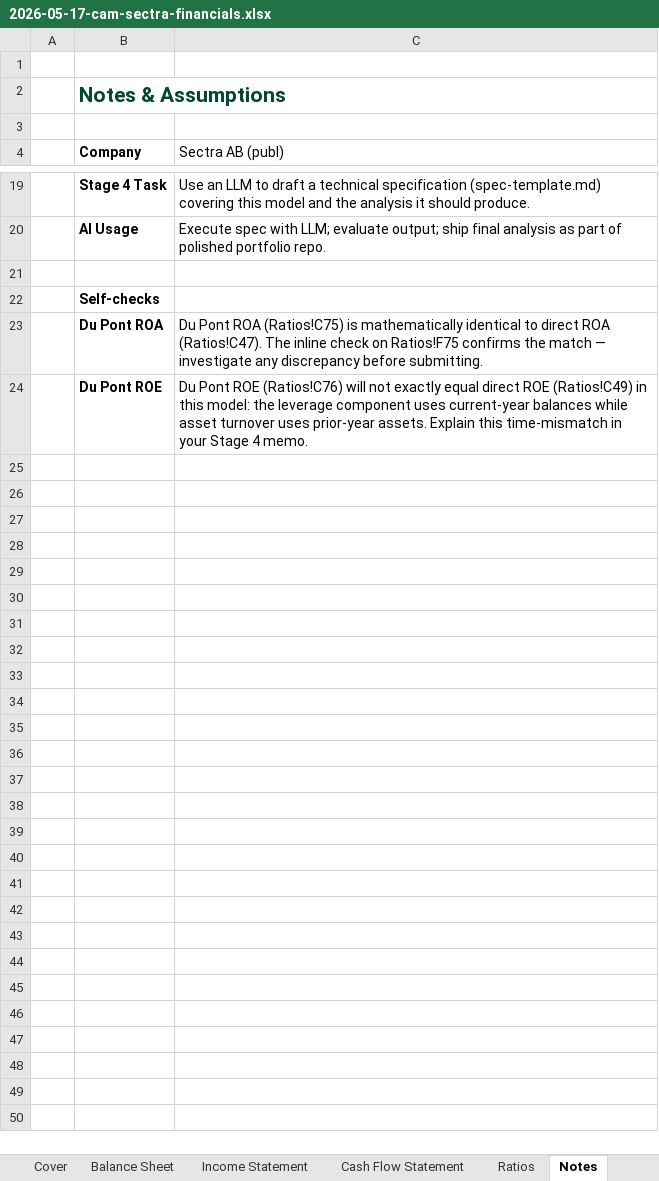
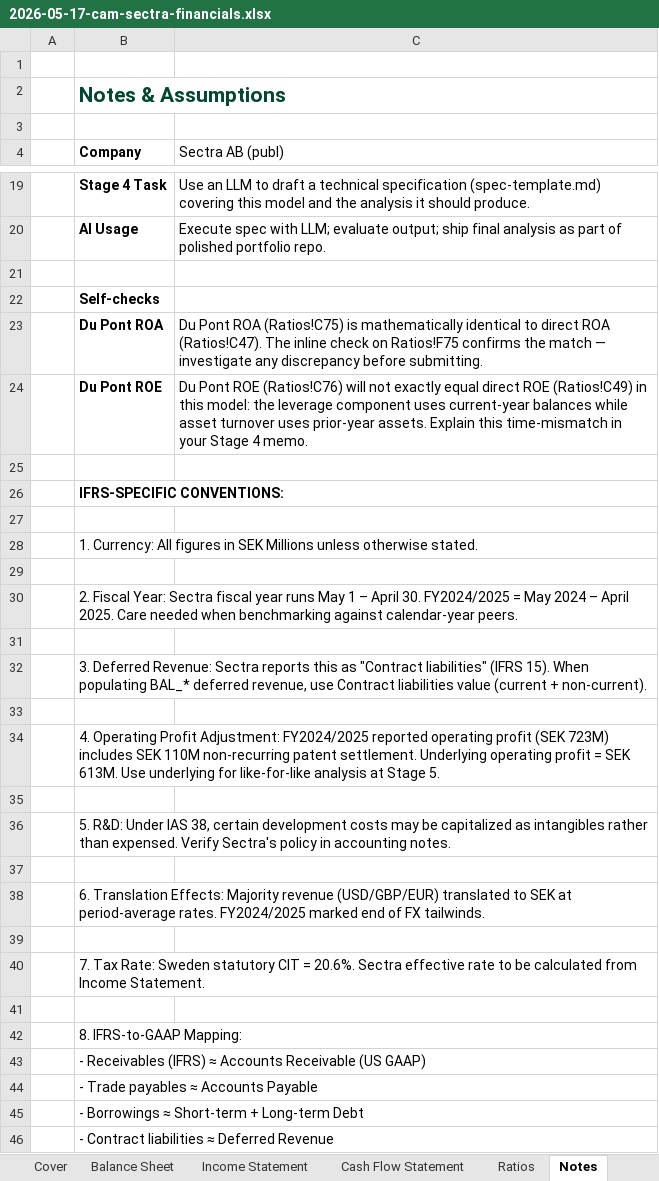
Before and after one commit to hiencam-V33/Corporate-Finance, an Excel workbook: models/builds/2026-05-17-cam-sectra-financials.xlsx, sheet Notes, drawn as a sheet; only a part is shown, gaps mark what is left out; values as stored, in another font and other column widths than the file's, no borders; the diff names each change by its address in the sheet, - before the commit and + after, or states it on an @@ line.

Commit message:
Completed Balance sheet data
Adding data for Balance sheet only, still some sheet data need to be competed

```diff
--- a/models/builds/2026-05-17-cam-sectra-financials.xlsx (sheet Notes)
+++ b/models/builds/2026-05-17-cam-sectra-financials.xlsx (sheet Notes)
+row 25: (empty)
+row 26:  | IFRS-SPECIFIC CONVENTIONS:
+row 27: (empty)
+row 28:  | 1. Currency: All figures in SEK Millions unless otherwise stated.
+row 29: (empty)
+row 30:  | 2. Fiscal Year: Sectra fiscal year runs May 1 – April 30. FY2024/2025 = May 2024 – April 2025. Care needed when benchmarking against calendar-year peers.
+row 31: (empty)
+row 32:  | 3. Deferred Revenue: Sectra reports this as "Contract liabilities" (IFRS 15). When populating BAL_* deferred revenue, use Contract liabilities value (current + non-current).
+row 33: (empty)
+row 34:  | 4. Operating Profit Adjustment: FY2024/2025 reported operating profit (SEK 723M) includes SEK 110M non-recurring patent settlement. Underlying operating profit = SEK 613M. Use underlying for like-for-like analysis at Stage 5.
+row 35: (empty)
+row 36:  | 5. R&D: Under IAS 38, certain development costs may be capitalized as intangibles rather than expensed. Verify Sectra's policy in accounting notes.
+row 37: (empty)
+row 38:  | 6. Translation Effects: Majority revenue (USD/GBP/EUR) translated to SEK at period-average rates. FY2024/2025 marked end of FX tailwinds.
+row 39: (empty)
+row 40:  | 7. Tax Rate: Sweden statutory CIT = 20.6%. Sectra effective rate to be calculated from Income Statement.
+row 41: (empty)
+row 42:  | 8. IFRS-to-GAAP Mapping:
+row 43:  | - Receivables (IFRS) ≈ Accounts Receivable (US GAAP)
+row 44:  | - Trade payables ≈ Accounts Payable
+row 45:  | - Borrowings ≈ Short-term + Long-term Debt
+row 46:  | - Contract liabilities ≈ Deferred Revenue
```
